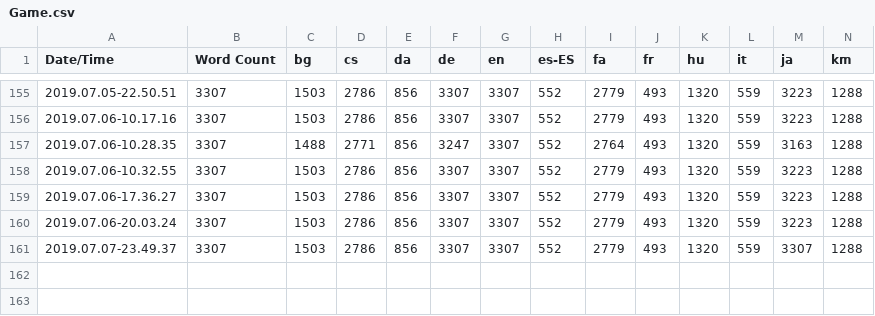
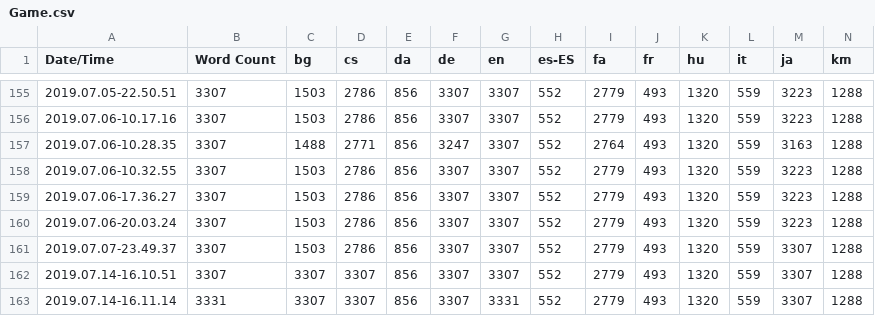
Before and after one commit to alanedwardes/Insulam.Localization, a CSV file: Game/Game.csv, drawn as a sheet; only a part is shown, gaps mark what is left out; rows hold the shown columns only; the diff names each change by its address in the sheet, - before the commit and + after, or states it on an @@ line.

Commit message:
Adds 4 new strings for translation, updates cs and bg translation files.

```diff
--- a/Game/Game.csv
+++ b/Game/Game.csv
+row 162: 2019.07.14-16.10.51 | 3307 | 3307 | 3307 | 856 | 3307 | 3307 | 552 | 2779 | 493 | 1320 | 559 | 3307 | 1288
+row 163: 2019.07.14-16.11.14 | 3331 | 3307 | 3307 | 856 | 3307 | 3331 | 552 | 2779 | 493 | 1320 | 559 | 3307 | 1288
```
Also changed, not shown: 50 other files.
